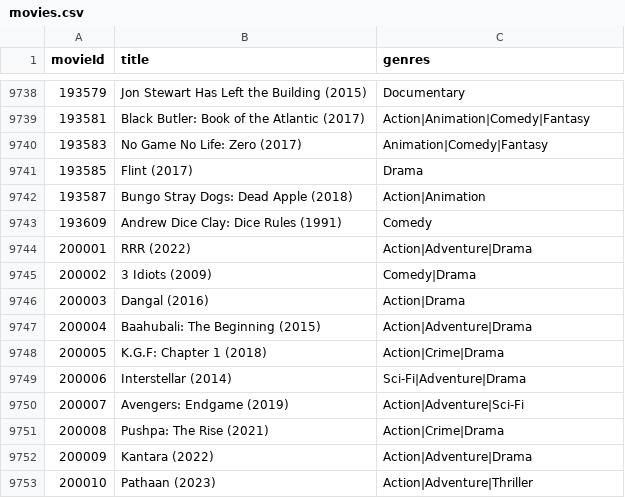
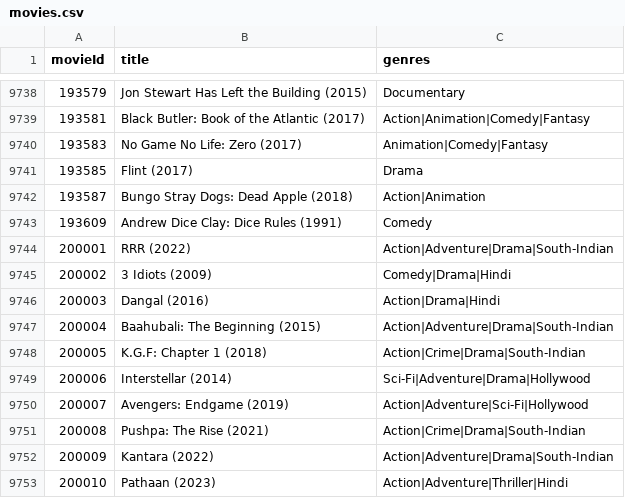
Before and after one commit to kuswahabhupendra75-debug/movie-recommedation-using-ml-, a CSV file: backend/movies.csv, drawn as a sheet; only a part is shown, gaps mark what is left out.

```diff
--- a/backend/movies.csv
+++ b/backend/movies.csv
@@ -9743,11 +9743,11 @@ movieId,title,genres
 193609,Andrew Dice Clay: Dice Rules (1991),Comedy
-200001,RRR (2022),Action|Adventure|Drama
-200002,3 Idiots (2009),Comedy|Drama
-200003,Dangal (2016),Action|Drama
-200004,Baahubali: The Beginning (2015),Action|Adventure|Drama
-200005,K.G.F: Chapter 1 (2018),Action|Crime|Drama
-200006,Interstellar (2014),Sci-Fi|Adventure|Drama
-200007,Avengers: Endgame (2019),Action|Adventure|Sci-Fi
-200008,Pushpa: The Rise (2021),Action|Crime|Drama
-200009,Kantara (2022),Action|Adventure|Drama
-200010,Pathaan (2023),Action|Adventure|Thriller
+200001,RRR (2022),Action|Adventure|Drama|South-Indian
+200002,3 Idiots (2009),Comedy|Drama|Hindi
+200003,Dangal (2016),Action|Drama|Hindi
+200004,Baahubali: The Beginning (2015),Action|Adventure|Drama|South-Indian
+200005,K.G.F: Chapter 1 (2018),Action|Crime|Drama|South-Indian
+200006,Interstellar (2014),Sci-Fi|Adventure|Drama|Hollywood
+200007,Avengers: Endgame (2019),Action|Adventure|Sci-Fi|Hollywood
+200008,Pushpa: The Rise (2021),Action|Crime|Drama|South-Indian
+200009,Kantara (2022),Action|Adventure|Drama|South-Indian
+200010,Pathaan (2023),Action|Adventure|Thriller|Hindi
```
Also changed, not shown: 1 other file.
